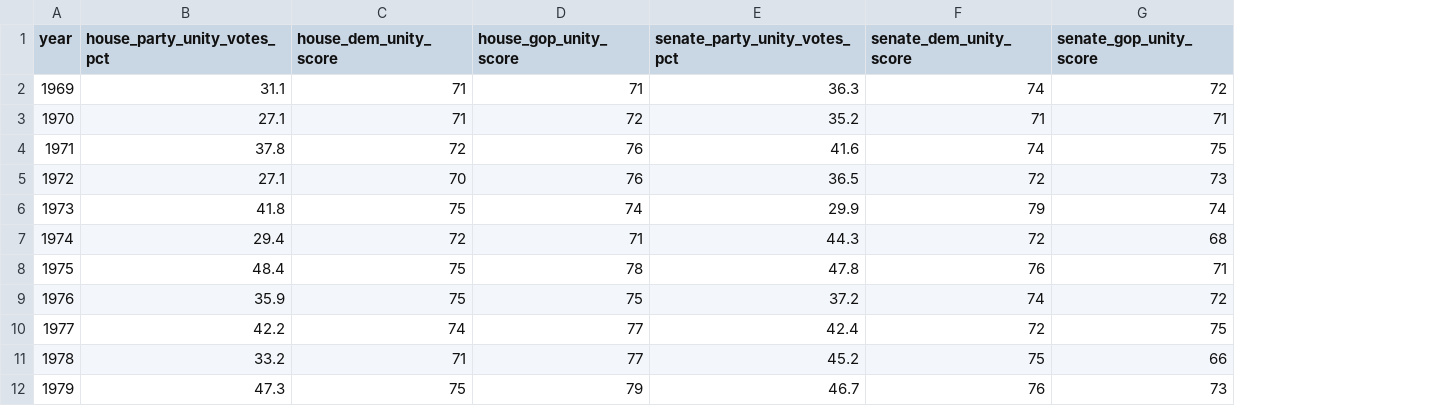
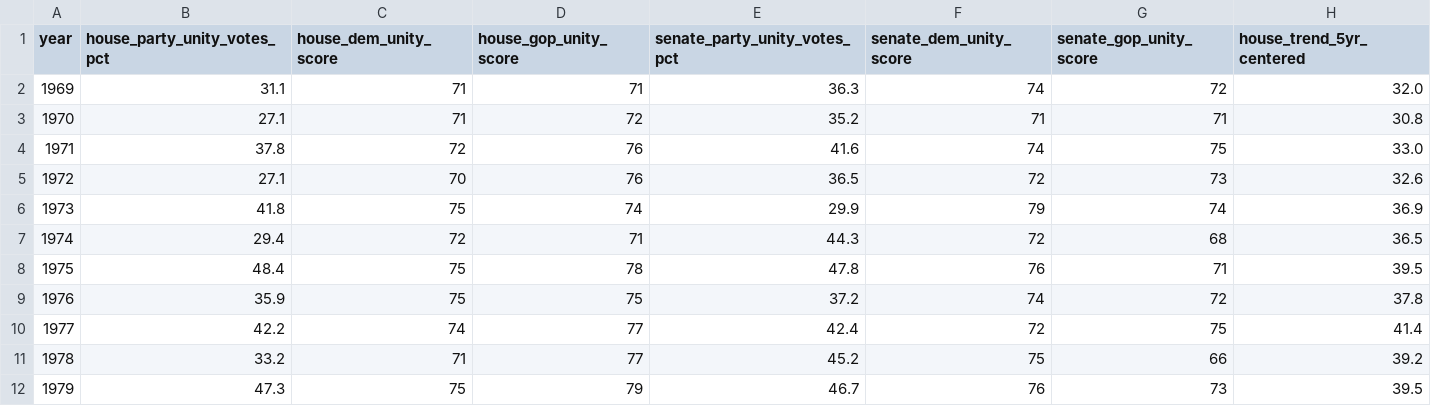
Before and after one commit to The-Statecraft-Blueprint/tsb-assets, a CSV file: book/obs04-party-line-voting/data.csv, drawn as a sheet; only a part is shown; the diff names each change by its address in the sheet, - before the commit and + after, or states it on an @@ line.

Commit message:
Correct party-line-voting: remove chart-specific 1974 marker, add trend line, plot 2024, fix 1970 callout
- Remove the 1974 reference-line annotation from this chart only. 1974 sits in a
  local dip (29.4%) in the House party-line-voting series, not a turning point, so
  the marker didn't correspond to anything visible here. Left in place on other
  Ch. 2 charts (Government Shutdowns, Legislative Gridlock) where it does align.
- Add a 5-year centered moving-average trend line (oxblood) alongside the raw
  jagged series (navy, unchanged) to make the underlying direction legible given
  genuine year-to-year swings of 15-35 points. Added house_trend_5yr_centered to
  data.csv.
- Add the 2024 House party-unity-votes data point (65.3%, CQ Roll Call 2024
  study) to the plotted series -- it was already in data.csv but had never been
  plotted, so the chart jumped straight from 2022 to 2025.
- Correct the "avg. member unity score in 1970" callout from 74% to 72%: 74% had
  actually been computed from 1971's dem/gop scores (72, 76) instead of 1970's
  (71, 72, average 71.5% -> 72%).
- Document 2023 as a genuine House party-unity-votes data gap (no source
  publishes this figure for that year) rather than leaving it silently absent;
  the chart now shows a visible break in the raw line at 2023, bridged by the
  trend line.

sources.md updated with a Corrections entry (2026-07-17) per the standard TSB
correction protocol.

```diff
--- a/book/obs04-party-line-voting/data.csv
+++ b/book/obs04-party-line-voting/data.csv
+column H (house_trend_5yr_centered), rows 2-12: 32.0 | 30.8 | 33.0 | 32.6 | 36.9 | 36.5 | 39.5 | 37.8 | 41.4 | 39.2 | 39.5
```
Also changed, not shown: 9 other files.
